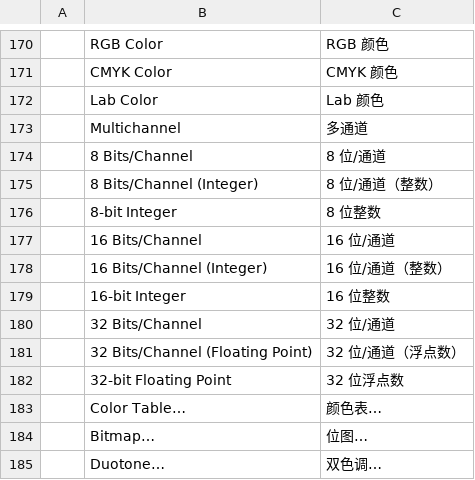
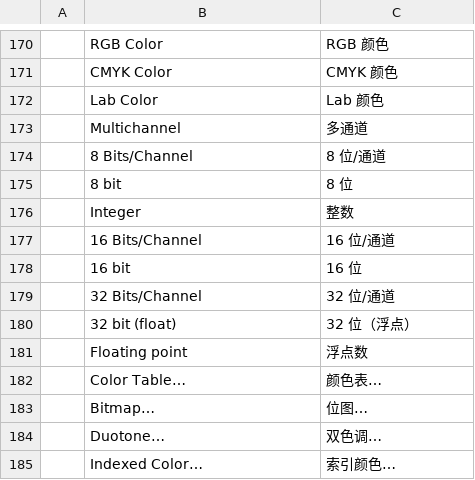
Before and after one commit to nigelhoar/Photoshop, a TSV file: crates/ui-egui/src/i18n/zh-hans.tsv, drawn as a sheet; only a part is shown, gaps mark what is left out; the shorter side is filled out with more unchanged rows; removed rows and columns are numbered as before the commit, all else as after; the diff names each change by its address in the sheet, - before the commit and + after, or states it on an @@ line.

```diff
--- a/crates/ui-egui/src/i18n/zh-hans.tsv
+++ b/crates/ui-egui/src/i18n/zh-hans.tsv
-row 175:  | 8 Bits/Channel (Integer) | 8 位/通道（整数）
-row 176:  | 8-bit Integer | 8 位整数
+row 175:  | 8 bit | 8 位
+row 176:  | Integer | 整数
-row 178:  | 16 Bits/Channel (Integer) | 16 位/通道（整数）
-row 179:  | 16-bit Integer | 16 位整数
+row 178:  | 16 bit | 16 位
-row 181:  | 32 Bits/Channel (Floating Point) | 32 位/通道（浮点数）
-row 182:  | 32-bit Floating Point | 32 位浮点数
+row 180:  | 32 bit (float) | 32 位（浮点）
+row 181:  | Floating point | 浮点数
```
Also changed, not shown: crates/ui-egui/src/i18n/cs.tsv, crates/ui-egui/src/i18n/es.tsv, 10 other files.
